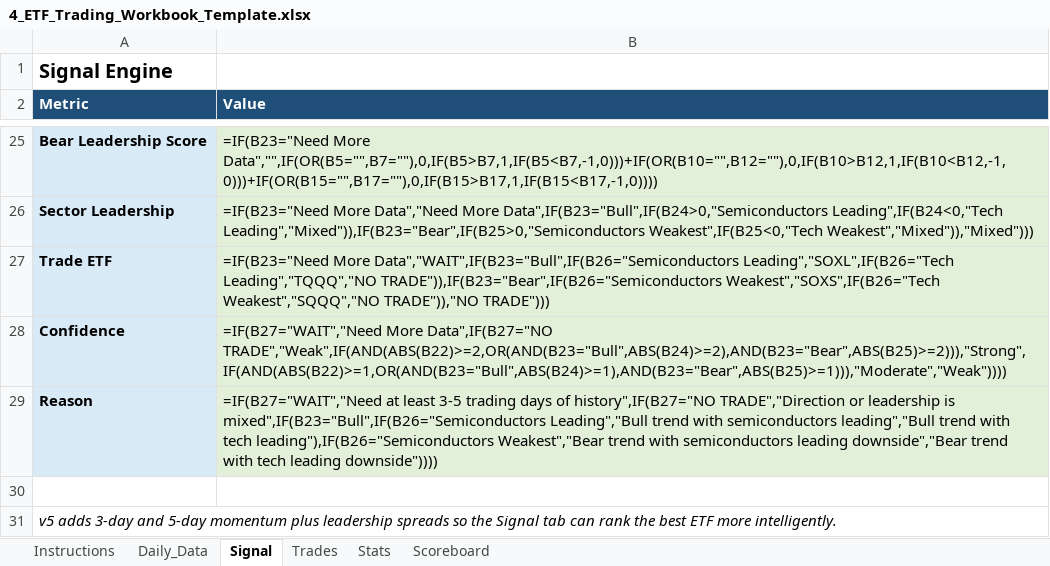
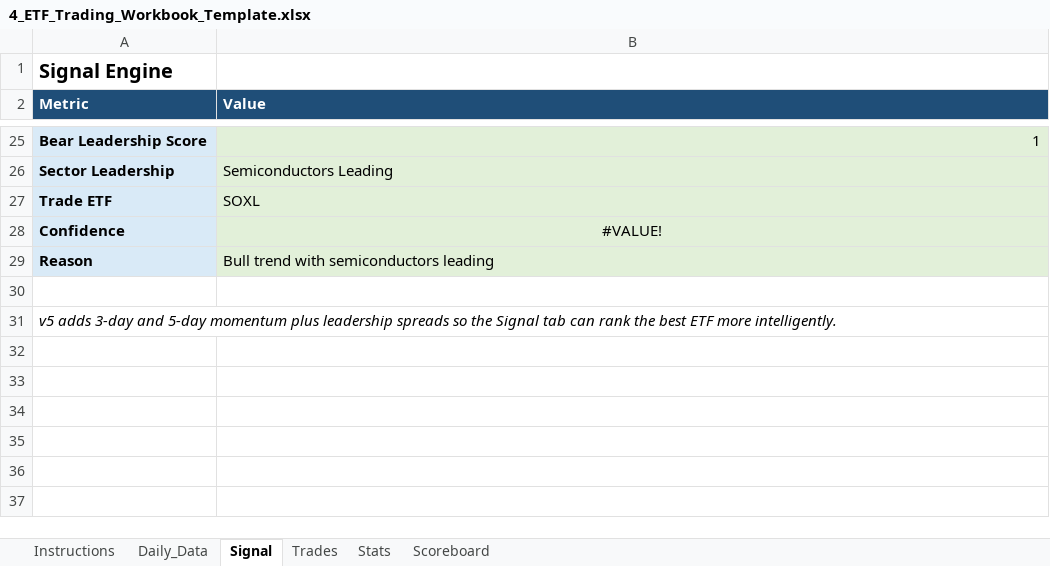
Before and after one commit to mrpink970/4-etf-trading-plan, an Excel workbook: 4_ETF_Trading_Workbook_Template.xlsx, sheet Signal, drawn as a sheet; only a part is shown, gaps mark what is left out; values as stored, in another font and other column widths than the file's, no borders; formulas without a stored value are shown as written; the diff covers the shown part only; the diff names each change by its address in the sheet, - before the commit and + after, or states it on an @@ line.

```diff
--- a/4_ETF_Trading_Workbook_Template.xlsx (sheet Signal)
+++ b/4_ETF_Trading_Workbook_Template.xlsx (sheet Signal)
-B25 (Value): =IF(B23="Need More Data","",IF(OR(B5="",B7=""),0,IF(B5>B7,1,IF(B5<B7,-1,0)))+IF(OR(B10="",B12=""),0,IF(B10>B12,1,IF(B10<B12,-1,0)))+IF(OR(B15="",B17=""),0,IF(B15>B17,1,IF(B15<B17,-1,0))))
+B25 (Value): 1
-B26 (Value): =IF(B23="Need More Data","Need More Data",IF(B23="Bull",IF(B24>0,"Semiconductors Leading",IF(B24<0,"Tech Leading","Mixed")),IF(B23="Bear",IF(B25>0,"Semiconductors Weakest",IF(B25<0,"Tech Weakest","Mixed")),"Mixed")))
+B26 (Value): Semiconductors Leading
-B27 (Value): =IF(B23="Need More Data","WAIT",IF(B23="Bull",IF(B26="Semiconductors Leading","SOXL",IF(B26="Tech Leading","TQQQ","NO TRADE")),IF(B23="Bear",IF(B26="Semiconductors Weakest","SOXS",IF(B26="Tech Weakest","SQQQ","NO TRADE")),"NO TRADE")))
+B27 (Value): SOXL
-B28 (Value): =IF(B27="WAIT","Need More Data",IF(B27="NO TRADE","Weak",IF(AND(ABS(B22)>=2,OR(AND(B23="Bull",ABS(B24)>=2),AND(B23="Bear",ABS(B25)>=2))),"Strong",IF(AND(ABS(B22)>=1,OR(AND(B23="Bull",ABS(B24)>=1),AND(B23="Bear",ABS(B25)>=1))),"Moderate","Weak"))))
+B28 (Value): #VALUE!
-B28 alignment: left
+B28 alignment: center
-B29 (Value): =IF(B27="WAIT","Need at least 3-5 trading days of history",IF(B27="NO TRADE","Direction or leadership is mixed",IF(B23="Bull",IF(B26="Semiconductors Leading","Bull trend with semiconductors leading","Bull trend with tech leading"),IF(B26="Semiconductors Weakest","Bear trend with semiconductors leading downside","Bear trend with tech leading downside"))))
+B29 (Value): Bull trend with semiconductors leading
```
Also changed, not shown: 11 added rows, 11 removed rows and 10 edited cells elsewhere in this sheet, sheet Daily_Data, sheet Scoreboard, sheet Trades, sheet Stats.
